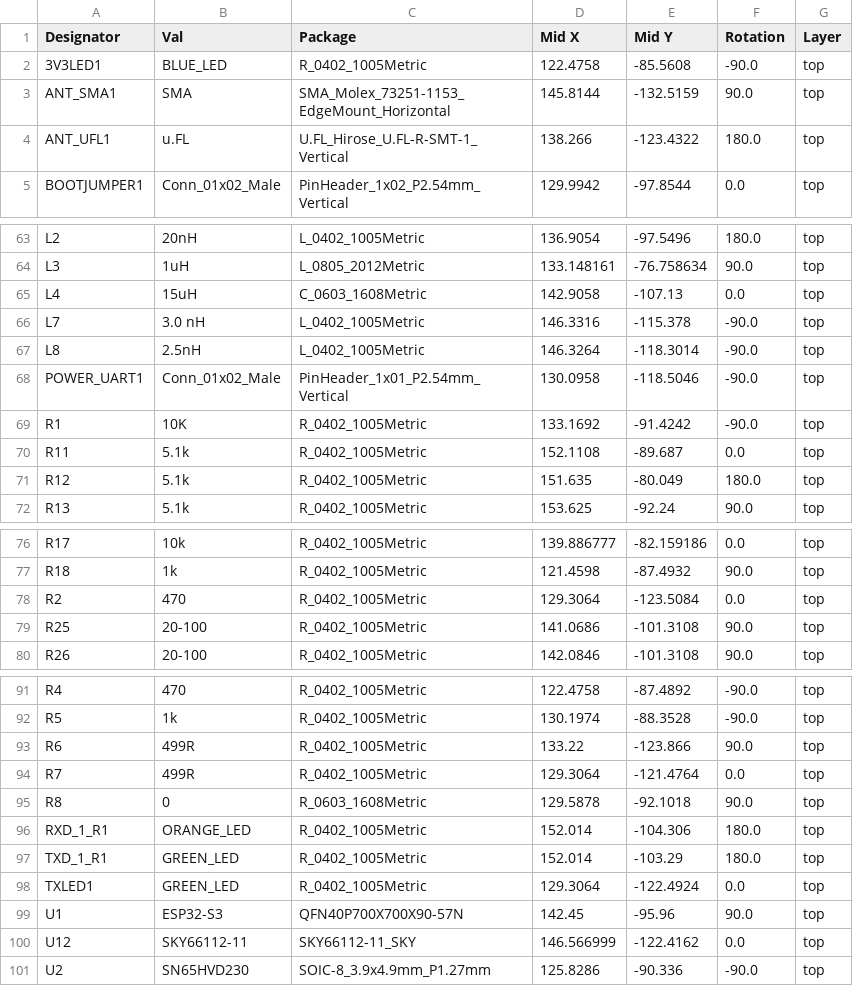
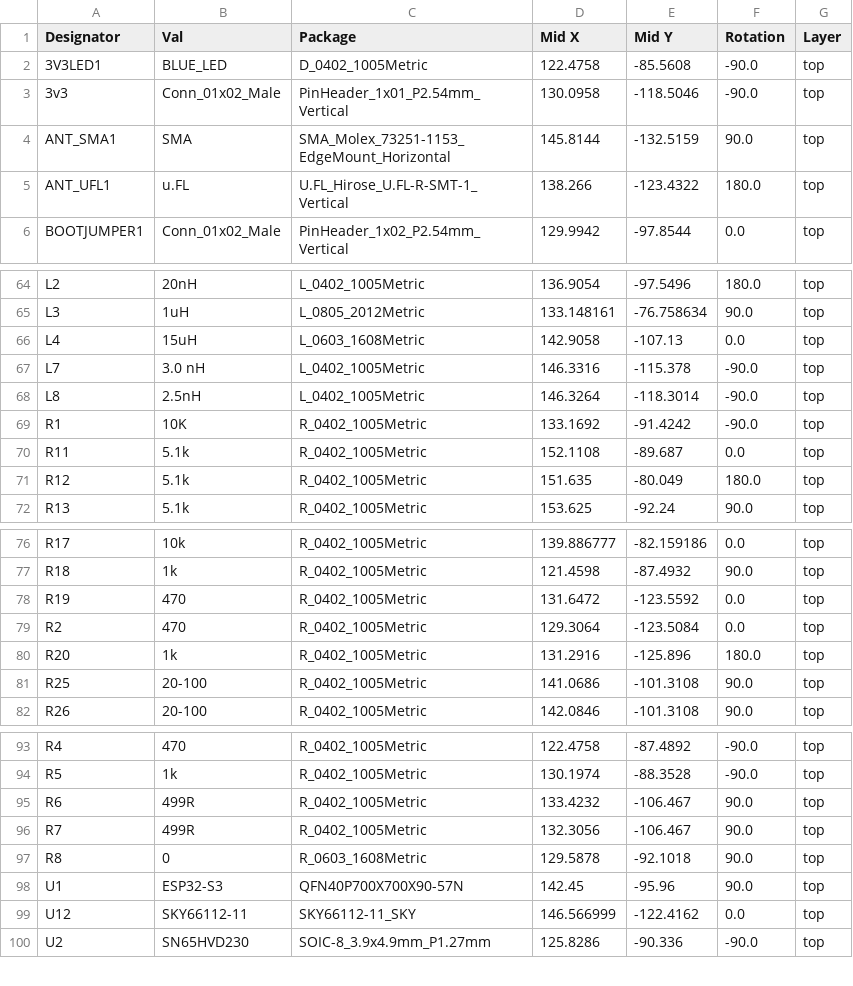
Before and after one commit to icl-rocketry/Ricardo-Hermes, a CSV file: jlcpcb/production_files/CPL-Ricardo-Hermes.csv, drawn as a sheet; only a part is shown, gaps mark what is left out; the diff covers the shown part only.

```diff
--- a/jlcpcb/production_files/CPL-Ricardo-Hermes.csv
+++ b/jlcpcb/production_files/CPL-Ricardo-Hermes.csv
@@ -1,3 +1,4 @@
 Designator,Val,Package,Mid X,Mid Y,Rotation,Layer
-3V3LED1,BLUE_LED,R_0402_1005Metric,122.4758,-85.5608,-90.0,top
+3V3LED1,BLUE_LED,D_0402_1005Metric,122.4758,-85.5608,-90.0,top
+3v3,Conn_01x02_Male,PinHeader_1x01_P2.54mm_Vertical,130.0958,-118.5046,-90.0,top
 ANT_SMA1,SMA,SMA_Molex_73251-1153_EdgeMount_Horizontal,145.8144,-132.5159,90.0,top
@@ -64,6 +65,5 @@ L2,20nH,L_0402_1005Metric,136.9054,-97.5496,180.0,top
 L3,1uH,L_0805_2012Metric,133.148161,-76.758634,90.0,top
-L4,15uH,C_0603_1608Metric,142.9058,-107.13,0.0,top
+L4,15uH,L_0603_1608Metric,142.9058,-107.13,0.0,top
 L7,3.0 nH,L_0402_1005Metric,146.3316,-115.378,-90.0,top
 L8,2.5nH,L_0402_1005Metric,146.3264,-118.3014,-90.0,top
-POWER_UART1,Conn_01x02_Male,PinHeader_1x01_P2.54mm_Vertical,130.0958,-118.5046,-90.0,top
 R1,10K,R_0402_1005Metric,133.1692,-91.4242,-90.0,top
@@ -77,3 +77,5 @@ R17,10k,R_0402_1005Metric,139.886777,-82.159186,0.0,top
 R18,1k,R_0402_1005Metric,121.4598,-87.4932,90.0,top
+R19,470,R_0402_1005Metric,131.6472,-123.5592,0.0,top
 R2,470,R_0402_1005Metric,129.3064,-123.5084,0.0,top
+R20,1k,R_0402_1005Metric,131.2916,-125.896,180.0,top
 R25,20-100,R_0402_1005Metric,141.0686,-101.3108,90.0,top
@@ -92,8 +94,5 @@ R4,470,R_0402_1005Metric,122.4758,-87.4892,-90.0,top
 R5,1k,R_0402_1005Metric,130.1974,-88.3528,-90.0,top
-R6,499R,R_0402_1005Metric,133.22,-123.866,90.0,top
-R7,499R,R_0402_1005Metric,129.3064,-121.4764,0.0,top
+R6,499R,R_0402_1005Metric,133.4232,-106.467,90.0,top
+R7,499R,R_0402_1005Metric,132.3056,-106.467,90.0,top
 R8,0,R_0603_1608Metric,129.5878,-92.1018,90.0,top
-RXD_1_R1,ORANGE_LED,R_0402_1005Metric,152.014,-104.306,180.0,top
-TXD_1_R1,GREEN_LED,R_0402_1005Metric,152.014,-103.29,180.0,top
-TXLED1,GREEN_LED,R_0402_1005Metric,129.3064,-122.4924,0.0,top
 U1,ESP32-S3,QFN40P700X700X90-57N,142.45,-95.96,90.0,top
```
Also changed, not shown: 4 edited cells elsewhere in this file, jlcpcb/production_files/BOM-Ricardo-Hermes.csv, 29 other files.
